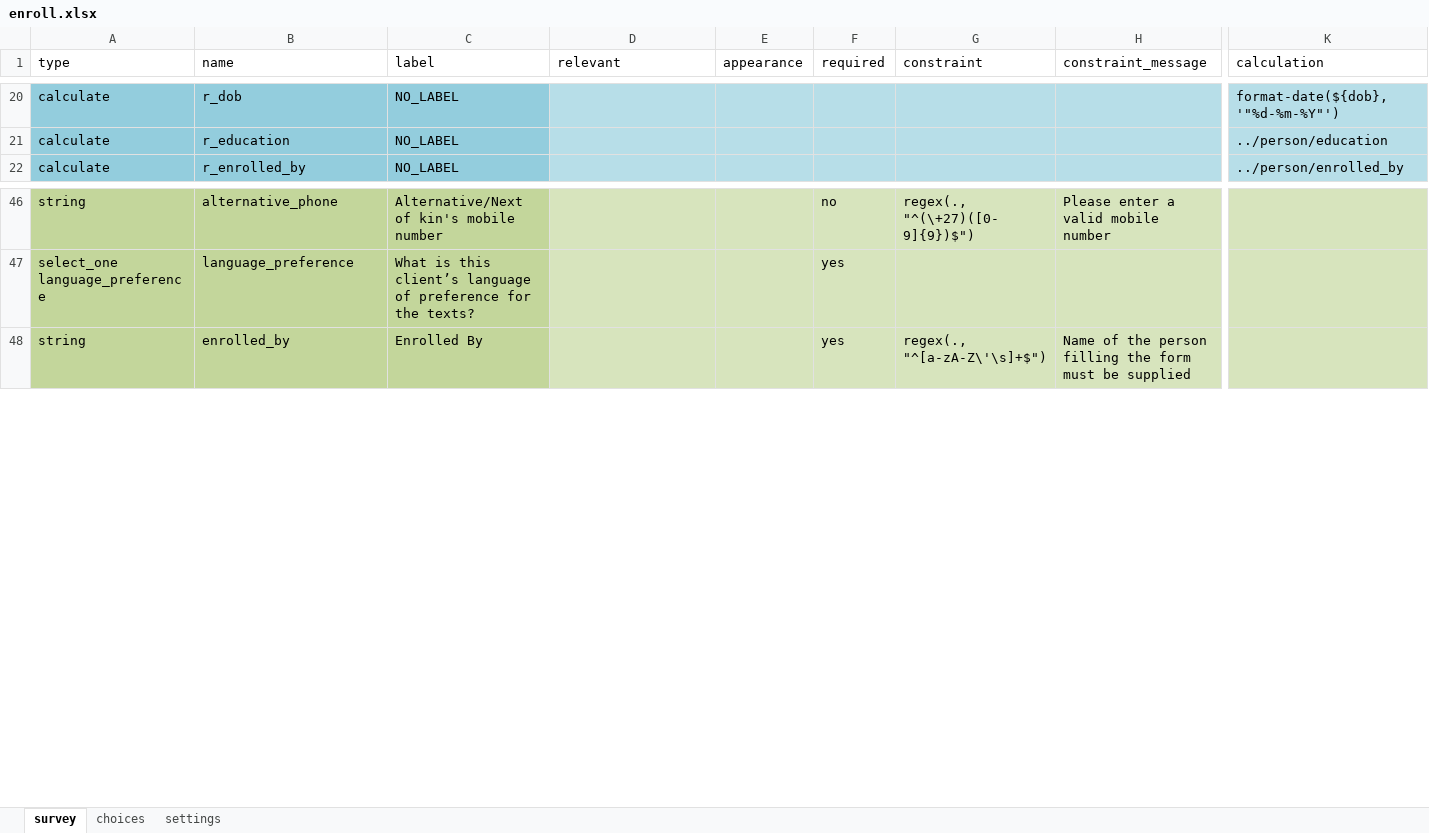
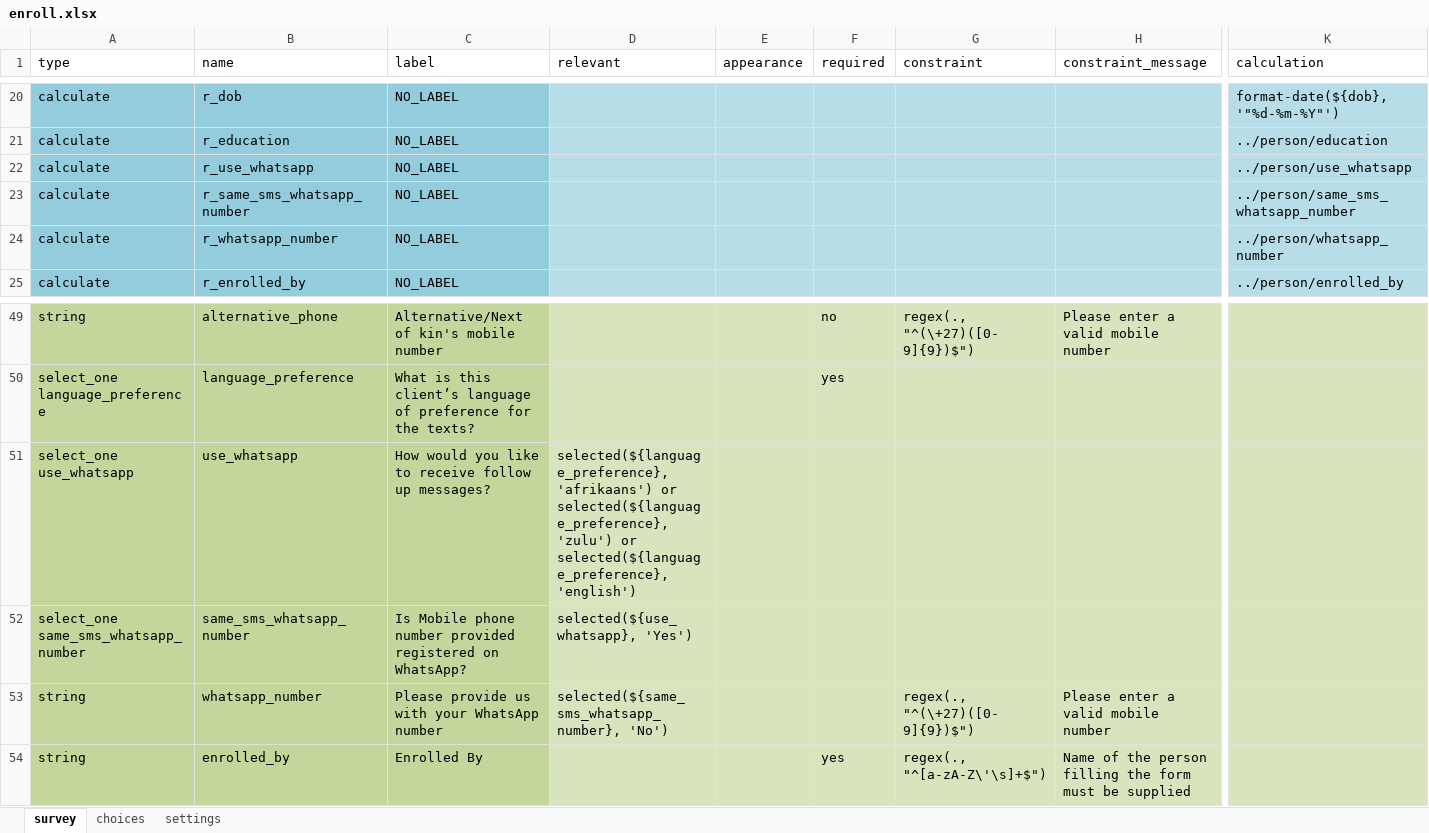
Before and after one commit to I-TECH-UW/2waytexting, an Excel workbook: config/itech-aurum/forms/app/enroll.xlsx, sheet survey, drawn as a sheet; only a part is shown, gaps mark what is left out; values as stored, in another font and other column widths than the file's, no borders; rows hold the shown columns only; the diff names each change by its address in the sheet, - before the commit and + after, or states it on an @@ line.

Commit message:
feat: whatsapp option

```diff
--- a/config/itech-aurum/forms/app/enroll.xlsx (sheet survey)
+++ b/config/itech-aurum/forms/app/enroll.xlsx (sheet survey)
+row 22: calculate | r_use_whatsapp | NO_LABEL |  |  |  |  |  | ../person/use_whatsapp
+row 23: calculate | r_same_sms_whatsapp_number | NO_LABEL |  |  |  |  |  | ../person/same_sms_whatsapp_number
+row 24: calculate | r_whatsapp_number | NO_LABEL |  |  |  |  |  | ../person/whatsapp_number
+row 51: select_one use_whatsapp | use_whatsapp | How would you like to receive follow up messages? | selected(${language_preference}, 'afrikaans') or selected(${language_preference}, 'zulu') or selected(${language_preference}, 'english')
+row 52: select_one same_sms_whatsapp_number | same_sms_whatsapp_number | Is Mobile phone number provided registered on WhatsApp? | selected(${use_whatsapp}, 'Yes')
+row 53: string | whatsapp_number | Please provide us with your WhatsApp number | selected(${same_sms_whatsapp_number}, 'No') |  |  | regex(., "^(\+27)([0-9]{9})$") | Please enter a valid mobile number
```
Also changed, not shown: sheet choices, 3 other files.
